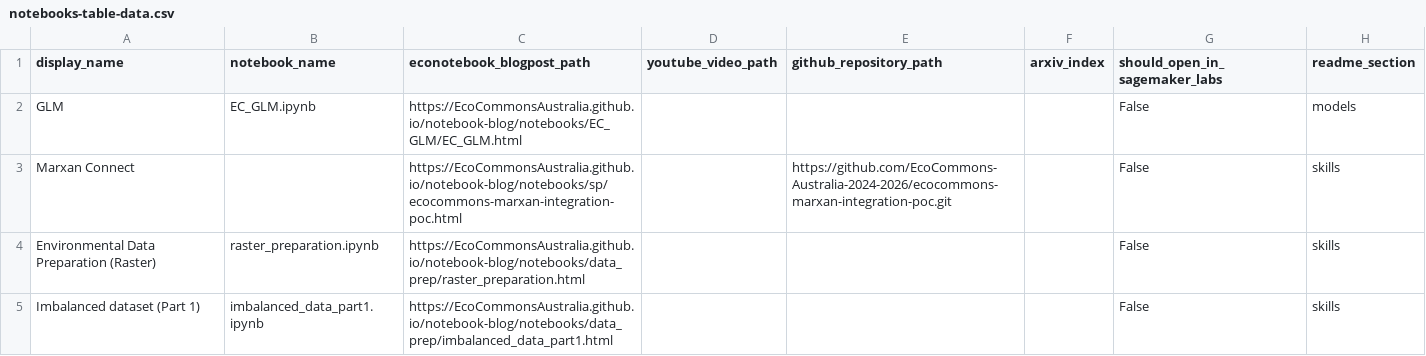
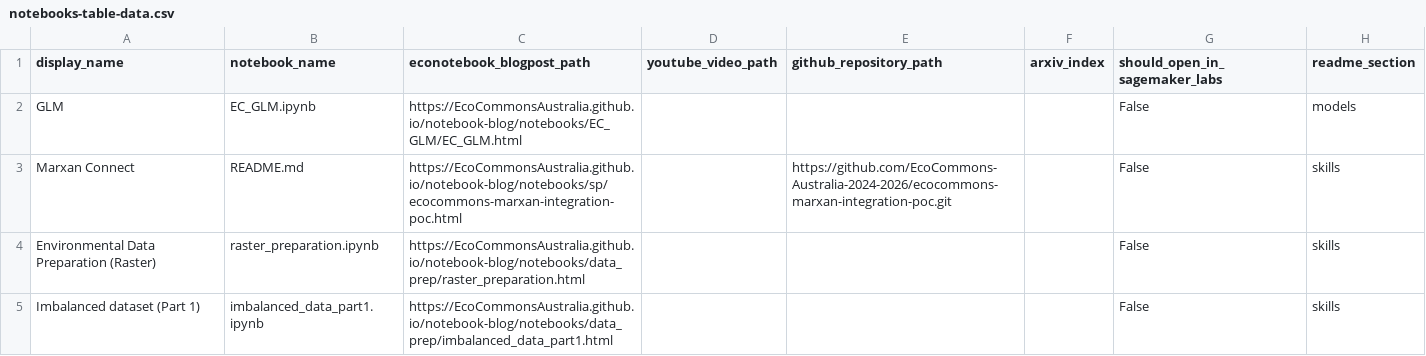
Before and after one commit to EcoCommonsAustralia/notebooks, a CSV file: automation/notebooks-table-data.csv, drawn as a sheet.

Commit message:
update paths in the README and notebooks table data csv

```diff
--- a/automation/notebooks-table-data.csv
+++ b/automation/notebooks-table-data.csv
@@ -2,3 +2,3 @@ display_name, notebook_name, econotebook_blogpost_path, youtube_video_path, gith
 GLM,EC_GLM.ipynb,https://EcoCommonsAustralia.github.io/notebook-blog/notebooks/EC_GLM/EC_GLM.html,, , , False, models
-Marxan Connect,,https://EcoCommonsAustralia.github.io/notebook-blog/notebooks/sp/ecocommons-marxan-integration-poc.html,,https://github.com/EcoCommons-Australia-2024-2026/ecocommons-marxan-integration-poc.git,, False, skills
+Marxan Connect,README.md,https://EcoCommonsAustralia.github.io/notebook-blog/notebooks/sp/ecocommons-marxan-integration-poc.html,,https://github.com/EcoCommons-Australia-2024-2026/ecocommons-marxan-integration-poc.git,, False, skills
 Environmental Data Preparation (Raster),raster_preparation.ipynb,https://EcoCommonsAustralia.github.io/notebook-blog/notebooks/data_prep/raster_preparation.html,,,, False, skills
```
Also changed, not shown: 1 other file.
